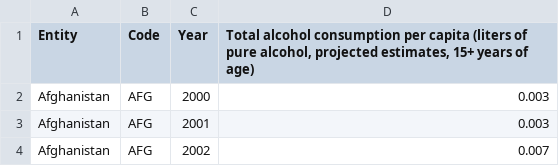
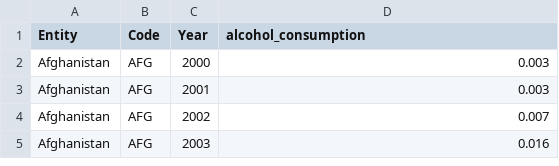
Before and after one commit to MxDiederick/Group29, a CSV file: alcohol vs happiness/data/total-alcohol-consumption-per-capita-litres-of-pure-alcohol.csv (was data/alcohol vs happiness/total-alcohol-consumption-per-capita-litres-of-pure-alcohol.csv), drawn as a sheet; only a part is shown; the shorter side is filled out with more unchanged rows.

Commit message:
alcohol vs happiness

```diff
--- a/data/alcohol vs happiness/total-alcohol-consumption-per-capita-litres-of-pure-alcohol.csv
+++ b/alcohol vs happiness/data/total-alcohol-consumption-per-capita-litres-of-pure-alcohol.csv
@@ -1,2 +1,2 @@
-Entity,Code,Year,"Total alcohol consumption per capita (liters of pure alcohol, projected estimates, 15+ years of age)"
+Entity,Code,Year,alcohol_consumption
 Afghanistan,AFG,2000,0.003
```
Also changed, not shown: 10 other files.
